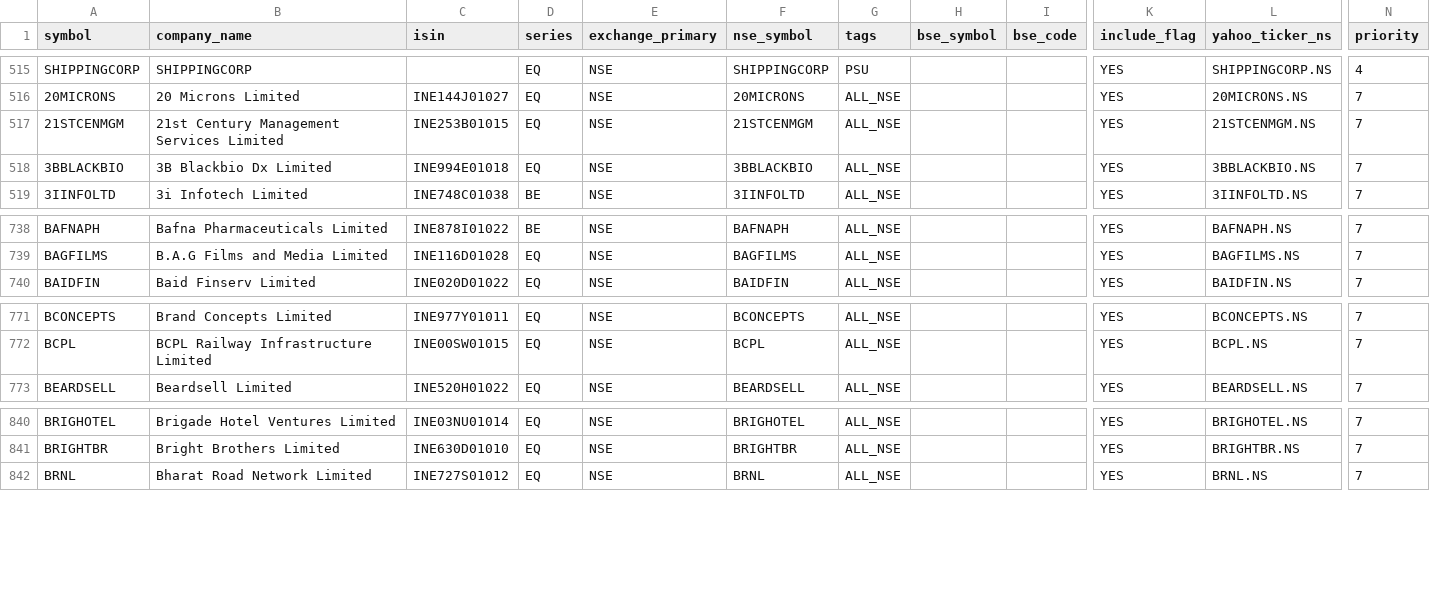
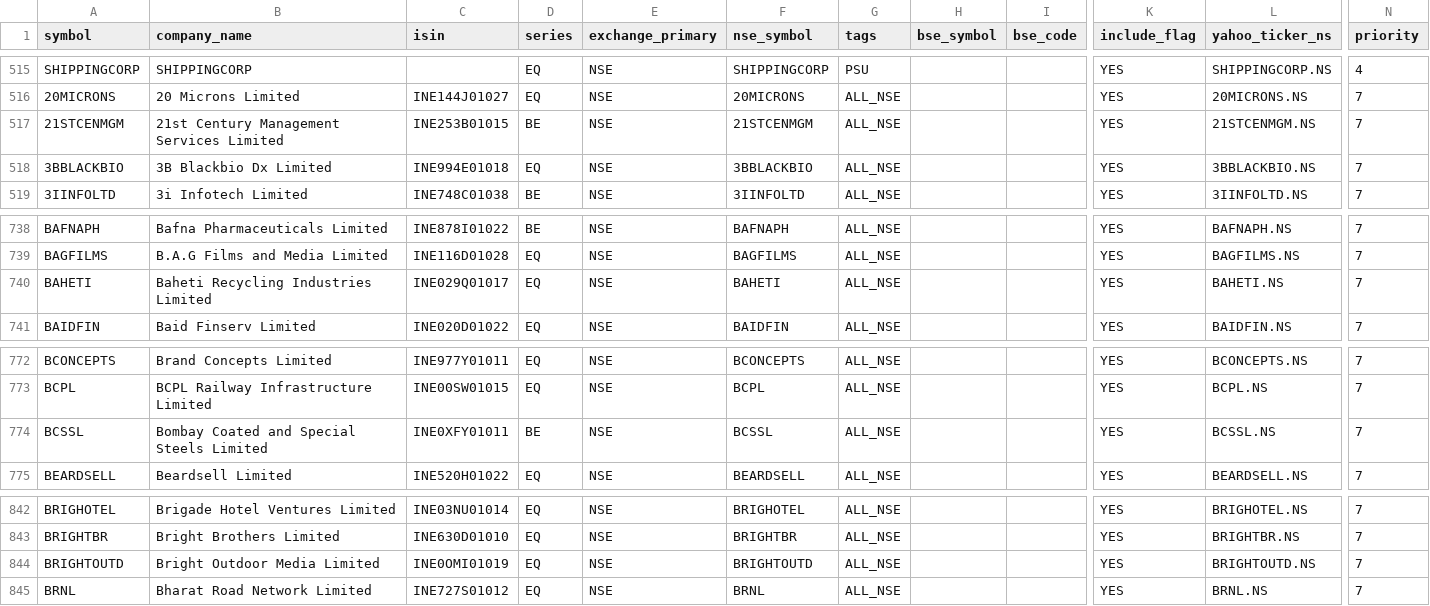
Before and after one commit to Arwagh1441444/stockanalyser, a CSV file: universe_master_snapshot.csv, drawn as a sheet; only a part is shown, gaps mark what is left out; rows hold the shown columns only; the diff names each change by its address in the sheet, - before the commit and + after, or states it on an @@ line.

```diff
--- a/universe_master_snapshot.csv
+++ b/universe_master_snapshot.csv
-D517 (series): EQ
+D517 (series): BE
+row 740: BAHETI | Baheti Recycling Industries Limited | INE029Q01017 | EQ | NSE | BAHETI | ALL_NSE |  |  | YES | BAHETI.NS | 7
+row 774: BCSSL | Bombay Coated and Special Steels Limited | INE0XFY01011 | BE | NSE | BCSSL | ALL_NSE |  |  | YES | BCSSL.NS | 7
+row 844: BRIGHTOUTD | Bright Outdoor Media Limited | INE0OMI01019 | EQ | NSE | BRIGHTOUTD | ALL_NSE |  |  | YES | BRIGHTOUTD.NS | 7
```
